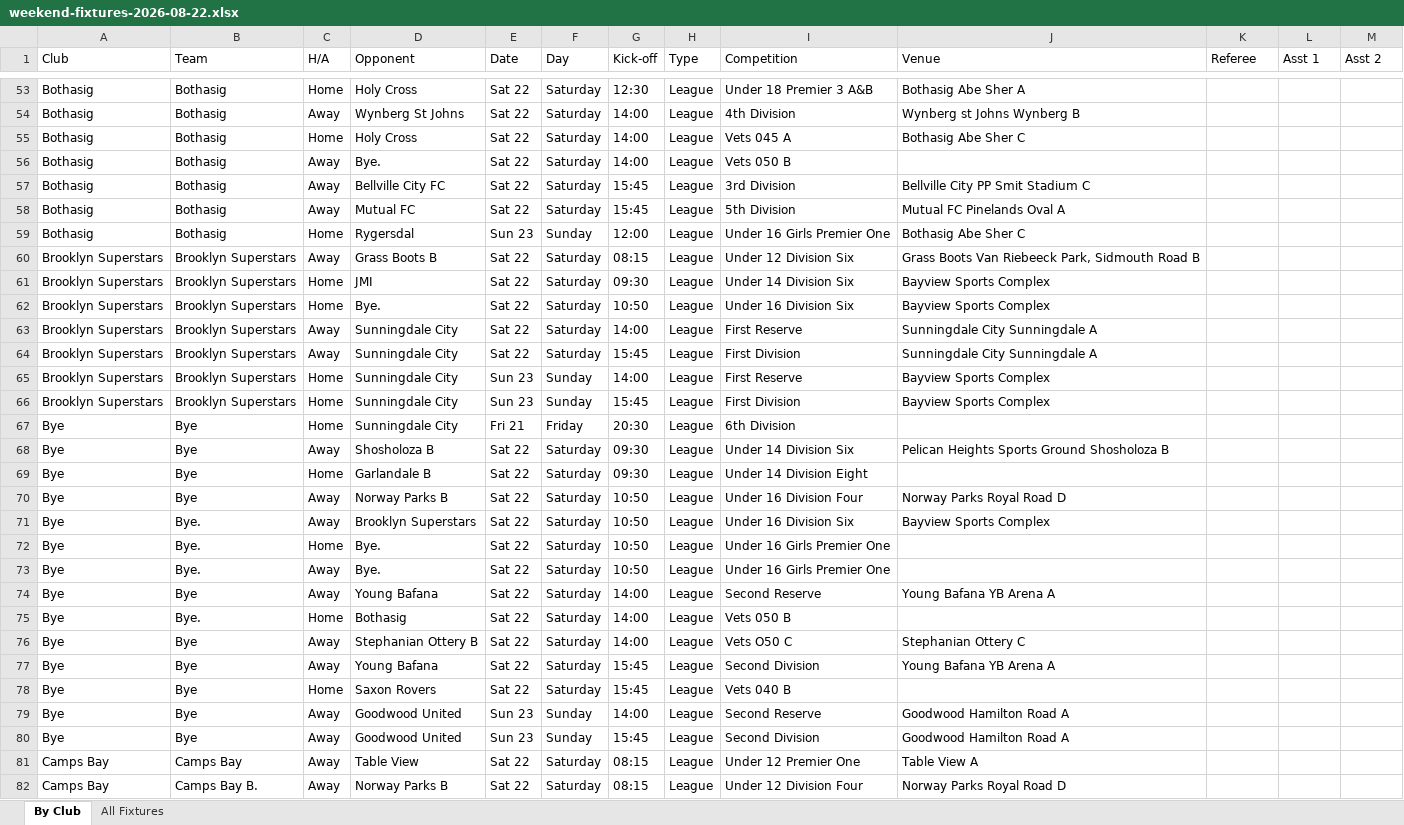
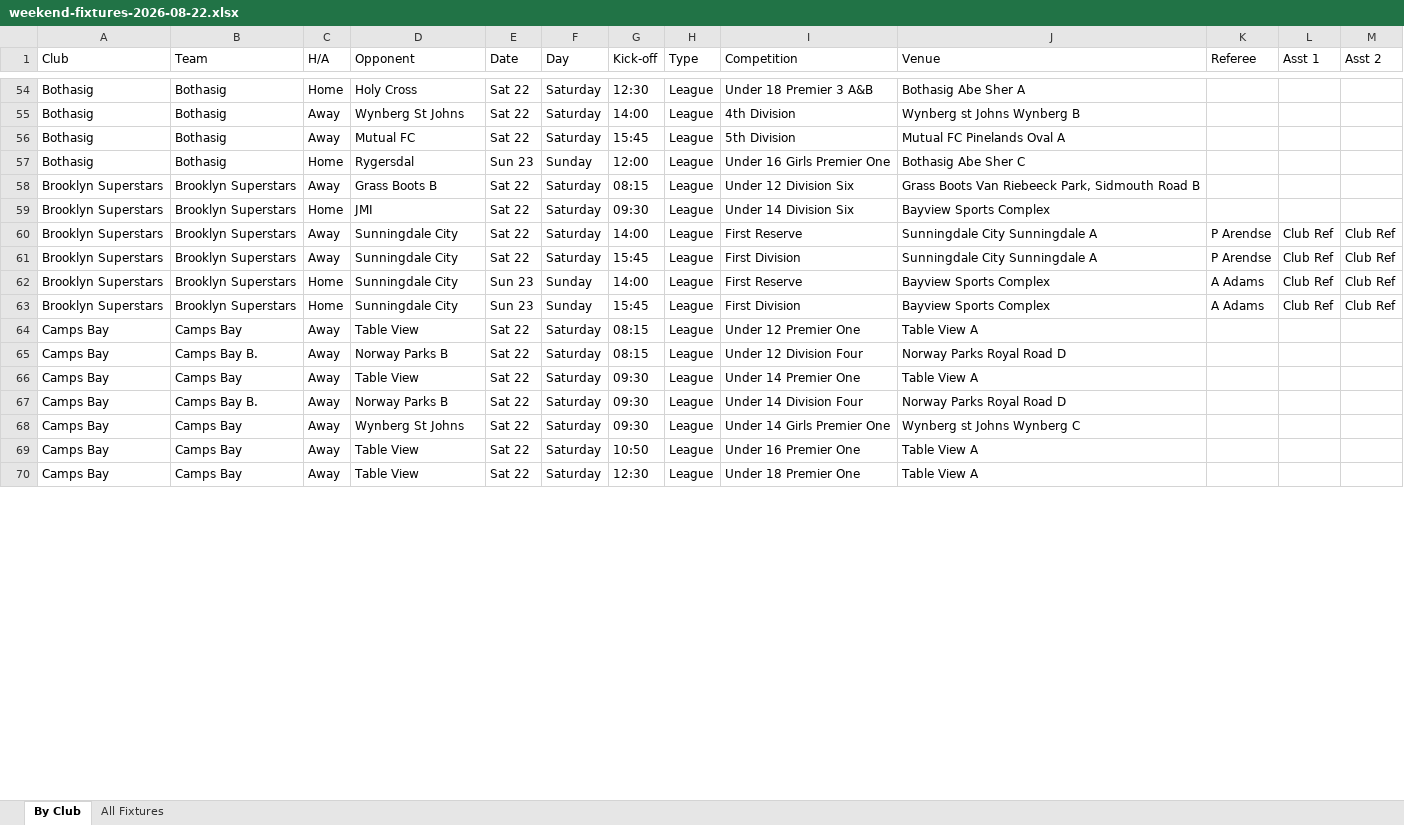
Before and after one commit to JansenAccountantsAuditors/cttlfa-website, an Excel workbook: downloads/weekend-fixtures-2026-08-22.xlsx, sheet By Club, drawn as a sheet; only a part is shown, gaps mark what is left out; the shorter side is filled out with more unchanged rows; values as stored, in another font and other column widths than the file's, no cell formats; removed rows and columns are numbered as before the commit, all else as after; the diff covers the shown part only; the diff names each change by its address in the sheet, - before the commit and + after, or states it on an @@ line.

```diff
--- a/downloads/weekend-fixtures-2026-08-22.xlsx (sheet By Club)
+++ b/downloads/weekend-fixtures-2026-08-22.xlsx (sheet By Club)
-row 55: Bothasig | Bothasig | Home | Holy Cross | Sat 22 | Saturday | 14:00 | League | Vets 045 A | Bothasig Abe Sher C
-row 56: Bothasig | Bothasig | Away | Bye. | Sat 22 | Saturday | 14:00 | League | Vets 050 B
-row 57: Bothasig | Bothasig | Away | Bellville City FC | Sat 22 | Saturday | 15:45 | League | 3rd Division | Bellville City PP Smit Stadium C
-row 62: Brooklyn Superstars | Brooklyn Superstars | Home | Bye. | Sat 22 | Saturday | 10:50 | League | Under 16 Division Six | Bayview Sports Complex
-K60:K61 (Referee): (empty)
+K60:K61 (Referee): P Arendse
-L60:L63 (Asst 1): (empty)
+L60:L63 (Asst 1): Club Ref
-M60:M63 (Asst 2): (empty)
+M60:M63 (Asst 2): Club Ref
-K62:K63 (Referee): (empty)
+K62:K63 (Referee): A Adams
-row 67: Bye | Bye | Home | Sunningdale City | Fri 21 | Friday | 20:30 | League | 6th Division
-row 68: Bye | Bye | Away | Shosholoza B | Sat 22 | Saturday | 09:30 | League | Under 14 Division Six | Pelican Heights Sports Ground Shosholoza B
-row 69: Bye | Bye | Home | Garlandale B | Sat 22 | Saturday | 09:30 | League | Under 14 Division Eight
-row 70: Bye | Bye | Away | Norway Parks B | Sat 22 | Saturday | 10:50 | League | Under 16 Division Four | Norway Parks Royal Road D
-row 71: Bye | Bye. | Away | Brooklyn Superstars | Sat 22 | Saturday | 10:50 | League | Under 16 Division Six | Bayview Sports Complex
-row 72: Bye | Bye. | Home | Bye. | Sat 22 | Saturday | 10:50 | League | Under 16 Girls Premier One
-row 73: Bye | Bye. | Away | Bye. | Sat 22 | Saturday | 10:50 | League | Under 16 Girls Premier One
-row 74: Bye | Bye | Away | Young Bafana | Sat 22 | Saturday | 14:00 | League | Second Reserve | Young Bafana YB Arena A
-row 75: Bye | Bye. | Home | Bothasig | Sat 22 | Saturday | 14:00 | League | Vets 050 B
-row 76: Bye | Bye | Away | Stephanian Ottery B | Sat 22 | Saturday | 14:00 | League | Vets O50 C | Stephanian Ottery C
-row 77: Bye | Bye | Away | Young Bafana | Sat 22 | Saturday | 15:45 | League | Second Division | Young Bafana YB Arena A
-row 78: Bye | Bye | Home | Saxon Rovers | Sat 22 | Saturday | 15:45 | League | Vets 040 B
-row 79: Bye | Bye | Away | Goodwood United | Sun 23 | Sunday | 14:00 | League | Second Reserve | Goodwood Hamilton Road A
-row 80: Bye | Bye | Away | Goodwood United | Sun 23 | Sunday | 15:45 | League | Second Division | Goodwood Hamilton Road A
```
Also changed, not shown: 18 added rows, 36 removed rows and 490 edited cells elsewhere in this sheet, sheet All Fixtures, cell formats, downloads/weekend-fixtures.xlsx, 1 other file.
